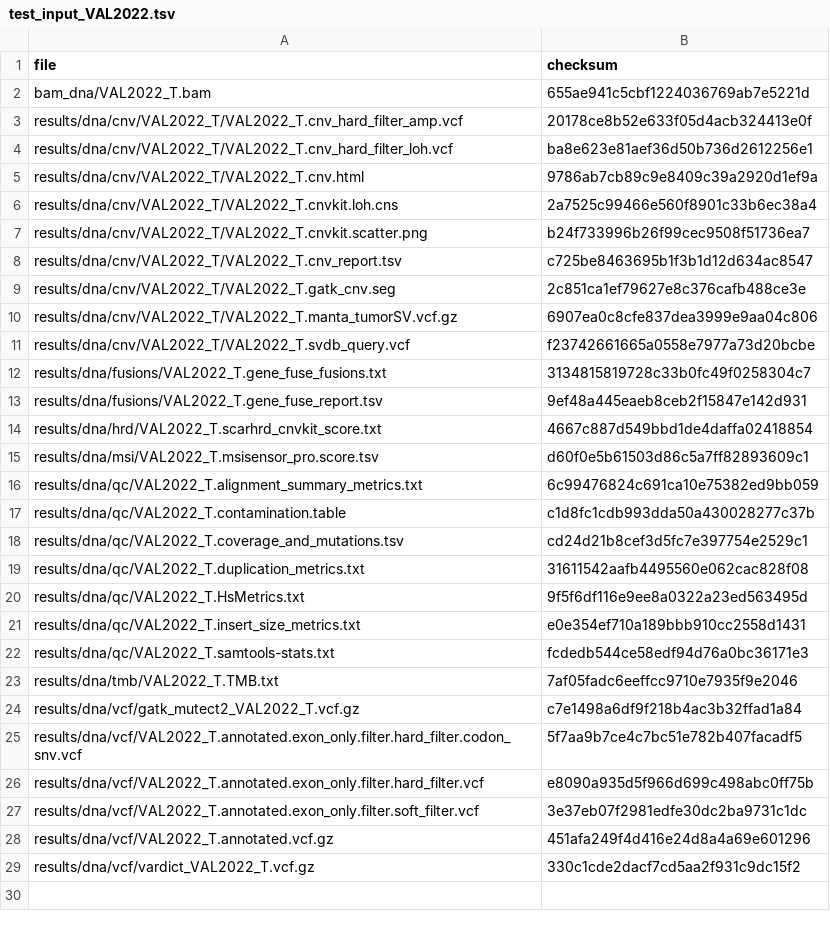
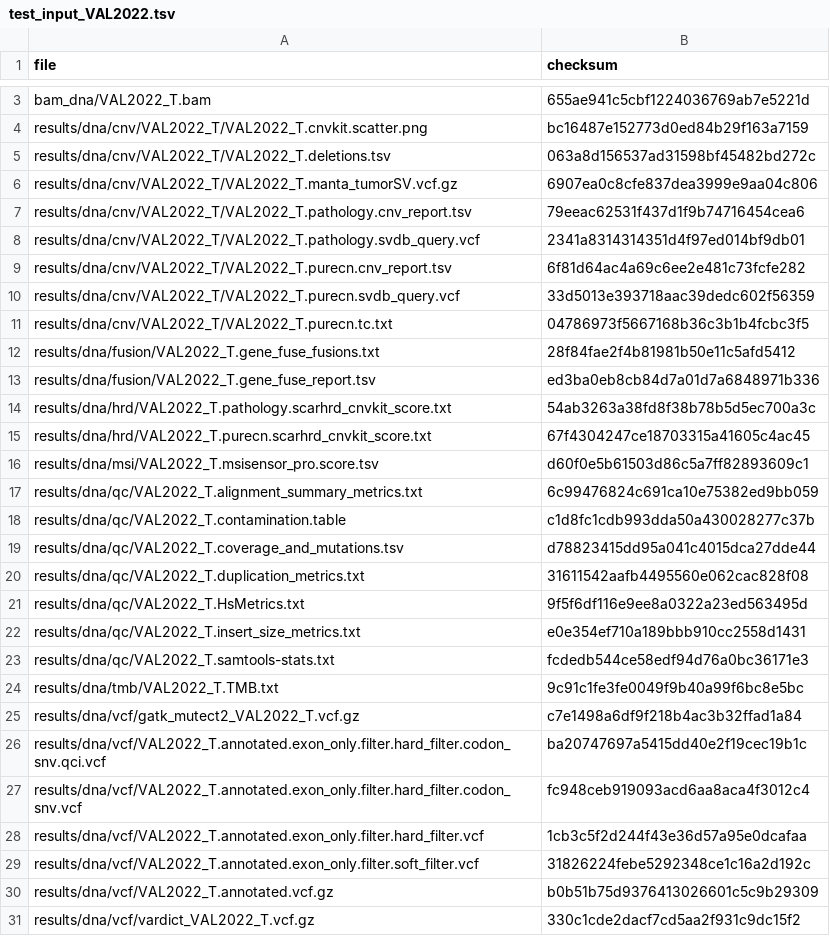
Before and after one commit to genomic-medicine-sweden/Twist_Solid, a TSV file: .tests/jenkins/test_input_VAL2022.tsv, drawn as a sheet; only a part is shown, gaps mark what is left out; the diff covers the shown part only.

```diff
--- a/.tests/jenkins/test_input_VAL2022.tsv
+++ b/.tests/jenkins/test_input_VAL2022.tsv
@@ -2,14 +3,14 @@ file	checksum
 bam_dna/VAL2022_T.bam	655ae941c5cbf1224036769ab7e5221d
-results/dna/cnv/VAL2022_T/VAL2022_T.cnv_hard_filter_amp.vcf	20178ce8b52e633f05d4acb324413e0f
-results/dna/cnv/VAL2022_T/VAL2022_T.cnv_hard_filter_loh.vcf	ba8e623e81aef36d50b736d2612256e1
-results/dna/cnv/VAL2022_T/VAL2022_T.cnv.html	9786ab7cb89c9e8409c39a2920d1ef9a
-results/dna/cnv/VAL2022_T/VAL2022_T.cnvkit.loh.cns	2a7525c99466e560f8901c33b6ec38a4
-results/dna/cnv/VAL2022_T/VAL2022_T.cnvkit.scatter.png	b24f733996b26f99cec9508f51736ea7
-results/dna/cnv/VAL2022_T/VAL2022_T.cnv_report.tsv	c725be8463695b1f3b1d12d634ac8547
-results/dna/cnv/VAL2022_T/VAL2022_T.gatk_cnv.seg	2c851ca1ef79627e8c376cafb488ce3e
+results/dna/cnv/VAL2022_T/VAL2022_T.cnvkit.scatter.png	bc16487e152773d0ed84b29f163a7159
+results/dna/cnv/VAL2022_T/VAL2022_T.deletions.tsv	063a8d156537ad31598bf45482bd272c
 results/dna/cnv/VAL2022_T/VAL2022_T.manta_tumorSV.vcf.gz	6907ea0c8cfe837dea3999e9aa04c806
-results/dna/cnv/VAL2022_T/VAL2022_T.svdb_query.vcf	f23742661665a0558e7977a73d20bcbe
-results/dna/fusions/VAL2022_T.gene_fuse_fusions.txt	3134815819728c33b0fc49f0258304c7
-results/dna/fusions/VAL2022_T.gene_fuse_report.tsv	9ef48a445eaeb8ceb2f15847e142d931
-results/dna/hrd/VAL2022_T.scarhrd_cnvkit_score.txt	4667c887d549bbd1de4daffa02418854
+results/dna/cnv/VAL2022_T/VAL2022_T.pathology.cnv_report.tsv	79eeac62531f437d1f9b74716454cea6
+results/dna/cnv/VAL2022_T/VAL2022_T.pathology.svdb_query.vcf	2341a8314314351d4f97ed014bf9db01
+results/dna/cnv/VAL2022_T/VAL2022_T.purecn.cnv_report.tsv	6f81d64ac4a69c6ee2e481c73fcfe282
+results/dna/cnv/VAL2022_T/VAL2022_T.purecn.svdb_query.vcf	33d5013e393718aac39dedc602f56359
+results/dna/cnv/VAL2022_T/VAL2022_T.purecn.tc.txt	04786973f5667168b36c3b1b4fcbc3f5
+results/dna/fusion/VAL2022_T.gene_fuse_fusions.txt	28f84fae2f4b81981b50e11c5afd5412
+results/dna/fusion/VAL2022_T.gene_fuse_report.tsv	ed3ba0eb8cb84d7a01d7a6848971b336
+results/dna/hrd/VAL2022_T.pathology.scarhrd_cnvkit_score.txt	54ab3263a38fd8f38b78b5d5ec700a3c
+results/dna/hrd/VAL2022_T.purecn.scarhrd_cnvkit_score.txt	67f4304247ce18703315a41605c4ac45
 results/dna/msi/VAL2022_T.msisensor_pro.score.tsv	d60f0e5b61503d86c5a7ff82893609c1
@@ -17,3 +18,3 @@ results/dna/qc/VAL2022_T.alignment_summary_metrics.txt	6c99476824c691ca10e75382e
 results/dna/qc/VAL2022_T.contamination.table	c1d8fc1cdb993dda50a430028277c37b
-results/dna/qc/VAL2022_T.coverage_and_mutations.tsv	cd24d21b8cef3d5fc7e397754e2529c1
+results/dna/qc/VAL2022_T.coverage_and_mutations.tsv	d78823415dd95a041c4015dca27dde44
 results/dna/qc/VAL2022_T.duplication_metrics.txt	31611542aafb4495560e062cac828f08
@@ -22,8 +23,9 @@ results/dna/qc/VAL2022_T.insert_size_metrics.txt	e0e354ef710a189bbb910cc2558d143
 results/dna/qc/VAL2022_T.samtools-stats.txt	fcdedb544ce58edf94d76a0bc36171e3
-results/dna/tmb/VAL2022_T.TMB.txt	7af05fadc6eeffcc9710e7935f9e2046
+results/dna/tmb/VAL2022_T.TMB.txt	9c91c1fe3fe0049f9b40a99f6bc8e5bc
 results/dna/vcf/gatk_mutect2_VAL2022_T.vcf.gz	c7e1498a6df9f218b4ac3b32ffad1a84
-results/dna/vcf/VAL2022_T.annotated.exon_only.filter.hard_filter.codon_snv.vcf	5f7aa9b7ce4c7bc51e782b407facadf5
-results/dna/vcf/VAL2022_T.annotated.exon_only.filter.hard_filter.vcf	e8090a935d5f966d699c498abc0ff75b
-results/dna/vcf/VAL2022_T.annotated.exon_only.filter.soft_filter.vcf	3e37eb07f2981edfe30dc2ba9731c1dc
-results/dna/vcf/VAL2022_T.annotated.vcf.gz	451afa249f4d416e24d8a4a69e601296
+results/dna/vcf/VAL2022_T.annotated.exon_only.filter.hard_filter.codon_snv.qci.vcf	ba20747697a5415dd40e2f19cec19b1c
+results/dna/vcf/VAL2022_T.annotated.exon_only.filter.hard_filter.codon_snv.vcf	fc948ceb919093acd6aa8aca4f3012c4
+results/dna/vcf/VAL2022_T.annotated.exon_only.filter.hard_filter.vcf	1cb3c5f2d244f43e36d57a95e0dcafaa
+results/dna/vcf/VAL2022_T.annotated.exon_only.filter.soft_filter.vcf	31826224febe5292348ce1c16a2d192c
+results/dna/vcf/VAL2022_T.annotated.vcf.gz	b0b51b75d9376413026601c5c9b29309
 results/dna/vcf/vardict_VAL2022_T.vcf.gz	330c1cde2dacf7cd5aa2f931c9dc15f2
```
Also changed, not shown: 1 added row elsewhere in this file, .tests/jenkins/test_input_all.tsv.
